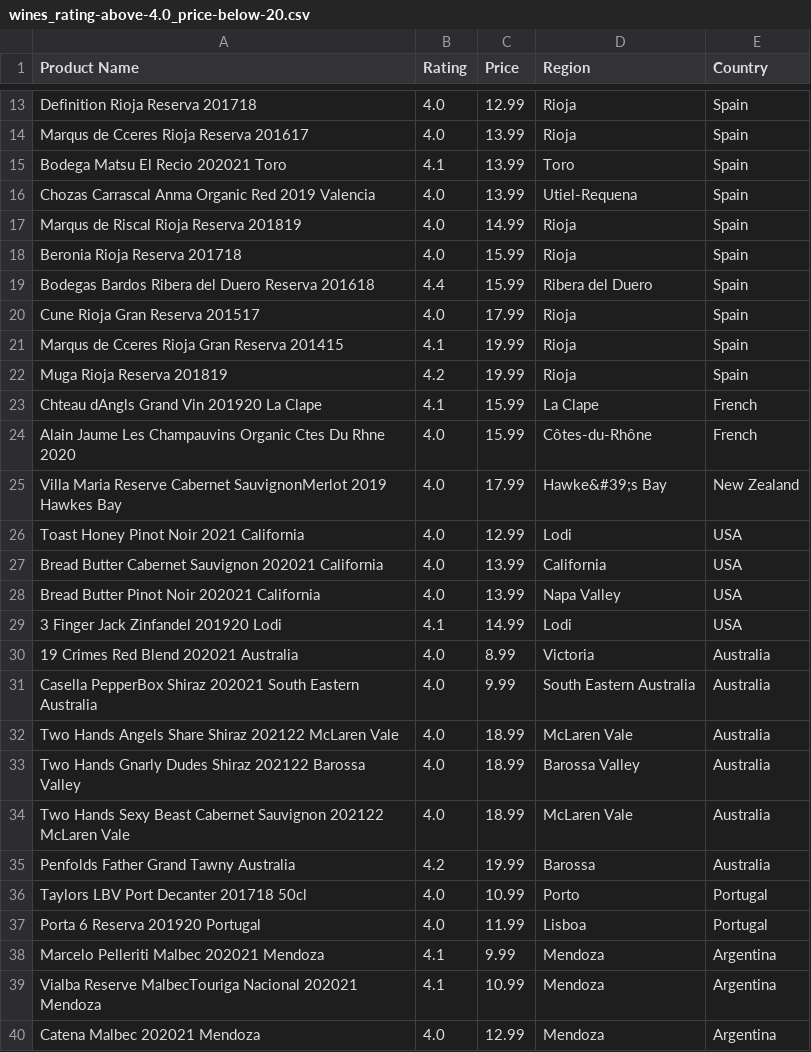
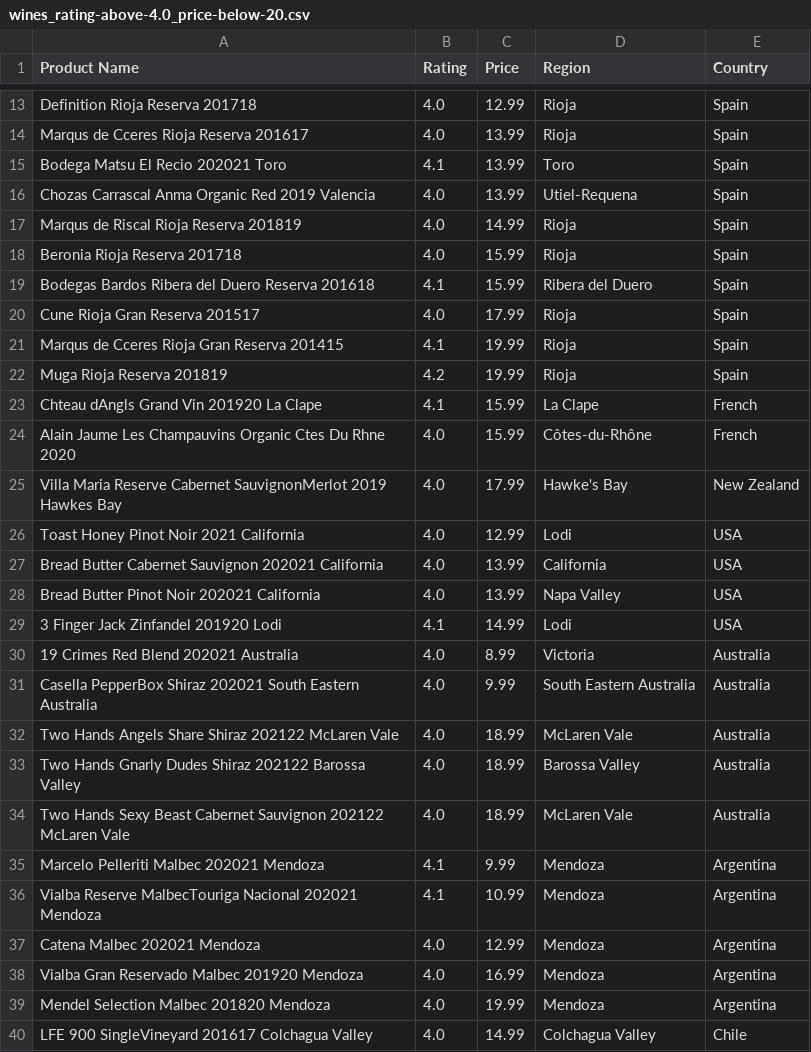
Before and after one commit to chrisahart/vivino-majestic, a CSV file: analysis/data/wines_rating-above-4.0_price-below-20.csv, drawn as a sheet; only a part is shown, gaps mark what is left out; the shorter side is filled out with more unchanged rows.

Commit message:
Finished extension analysis

```diff
--- a/analysis/data/wines_rating-above-4.0_price-below-20.csv
+++ b/analysis/data/wines_rating-above-4.0_price-below-20.csv
@@ -18,3 +18,3 @@ Marqus de Riscal Rioja Reserva 201819	4.0	14.99	Rioja	Spain
 Beronia Rioja Reserva 201718	4.0	15.99	Rioja	Spain
-Bodegas Bardos Ribera del Duero Reserva 201618	4.4	15.99	Ribera del Duero	Spain
+Bodegas Bardos Ribera del Duero Reserva 201618	4.1	15.99	Ribera del Duero	Spain
 Cune Rioja Gran Reserva 201517	4.0	17.99	Rioja	Spain
@@ -24,3 +24,3 @@ Chteau dAngls Grand Vin 201920 La Clape	4.1	15.99	La Clape	French
 Alain Jaume Les Champauvins Organic Ctes Du Rhne 2020	4.0	15.99	Côtes-du-Rhône	French
-Villa Maria Reserve Cabernet SauvignonMerlot 2019 Hawkes Bay	4.0	17.99	Hawke&#39;s Bay	New Zealand
+Villa Maria Reserve Cabernet SauvignonMerlot 2019 Hawkes Bay	4.0	17.99	Hawke's Bay	New Zealand
 Toast Honey Pinot Noir 2021 California	4.0	12.99	Lodi	USA
@@ -34,5 +34,2 @@ Two Hands Gnarly Dudes Shiraz 202122 Barossa Valley	4.0	18.99	Barossa Valley	Aus
 Two Hands Sexy Beast Cabernet Sauvignon 202122 McLaren Vale	4.0	18.99	McLaren Vale	Australia
-Penfolds Father Grand Tawny Australia	4.2	19.99	Barossa	Australia
-Taylors LBV Port Decanter 201718 50cl	4.0	10.99	Porto	Portugal
-Porta 6 Reserva 201920 Portugal	4.0	11.99	Lisboa	Portugal
 Marcelo Pelleriti Malbec 202021 Mendoza	4.1	9.99	Mendoza	Argentina
```
Also changed, not shown: analysis/data/spanish.csv, 23 other files.
